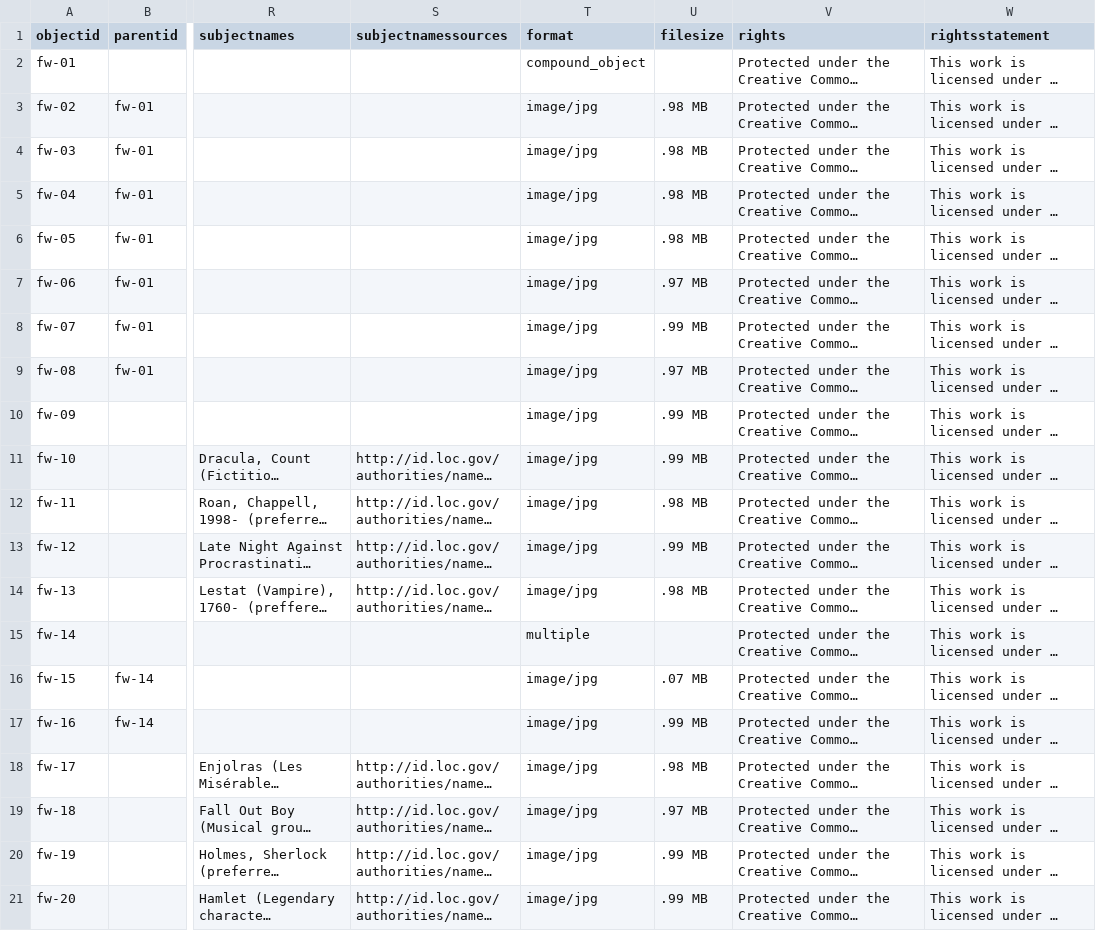
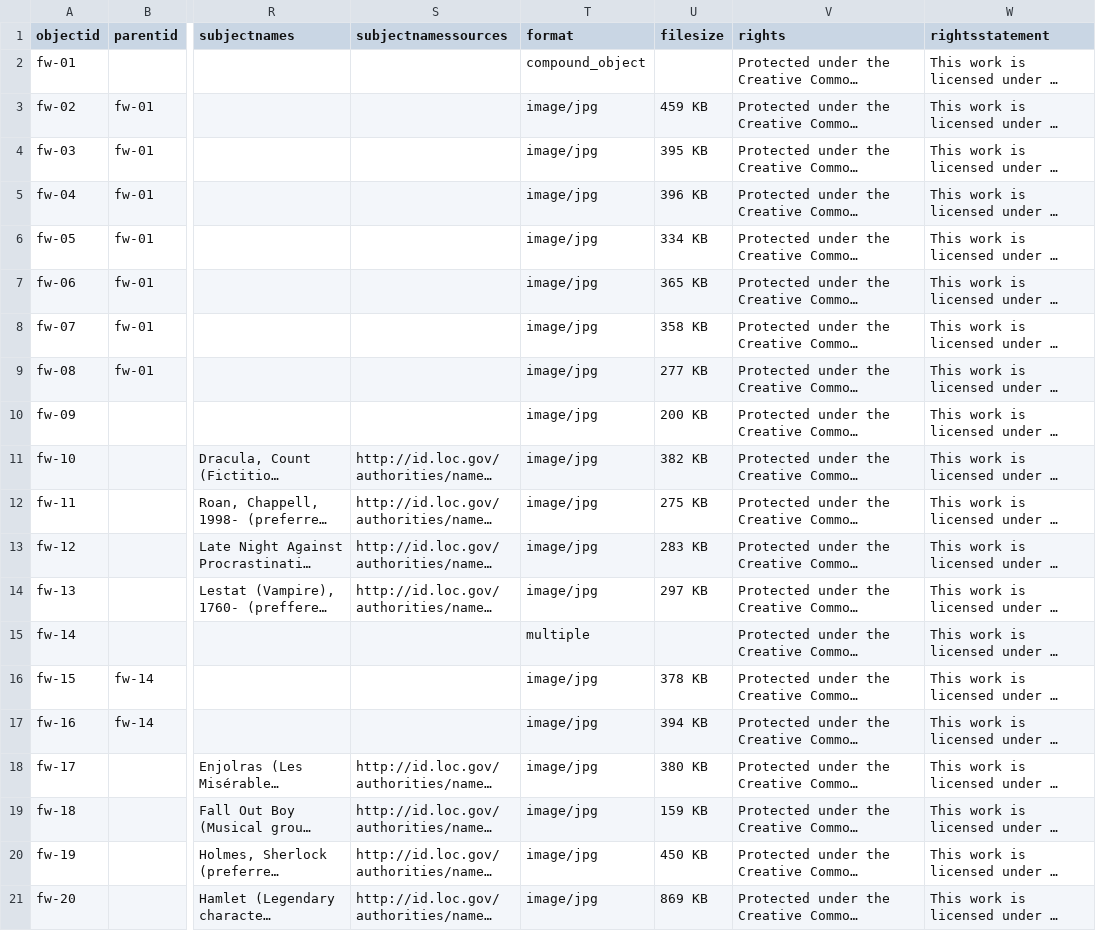
Before and after one commit to Grae418/wadsworth-art, a CSV file: _data/fynnwadsworth-artdata.csv, drawn as a sheet; only a part is shown, gaps mark what is left out; long unchanged cells end in …; the diff names each change by its address in the sheet, - before the commit and + after, or states it on an @@ line.

Commit message:
Add files via upload

```diff
--- a/_data/fynnwadsworth-artdata.csv
+++ b/_data/fynnwadsworth-artdata.csv
-U3 (filesize): .98 MB
+U3 (filesize): 459 KB
-U4 (filesize): .98 MB
+U4 (filesize): 395 KB
-U5 (filesize): .98 MB
+U5 (filesize): 396 KB
-U6 (filesize): .98 MB
+U6 (filesize): 334 KB
-U7 (filesize): .97 MB
+U7 (filesize): 365 KB
-U8 (filesize): .99 MB
+U8 (filesize): 358 KB
-U9 (filesize): .97 MB
+U9 (filesize): 277 KB
-U10 (filesize): .99 MB
+U10 (filesize): 200 KB
-U11 (filesize): .99 MB
+U11 (filesize): 382 KB
-U12 (filesize): .98 MB
+U12 (filesize): 275 KB
-U13 (filesize): .99 MB
+U13 (filesize): 283 KB
-U14 (filesize): .98 MB
+U14 (filesize): 297 KB
-U16 (filesize): .07 MB
+U16 (filesize): 378 KB
-U17 (filesize): .99 MB
+U17 (filesize): 394 KB
-U18 (filesize): .98 MB
+U18 (filesize): 380 KB
-U19 (filesize): .97 MB
+U19 (filesize): 159 KB
-U20 (filesize): .99 MB
+U20 (filesize): 450 KB
-U21 (filesize): .99 MB
+U21 (filesize): 869 KB
```
